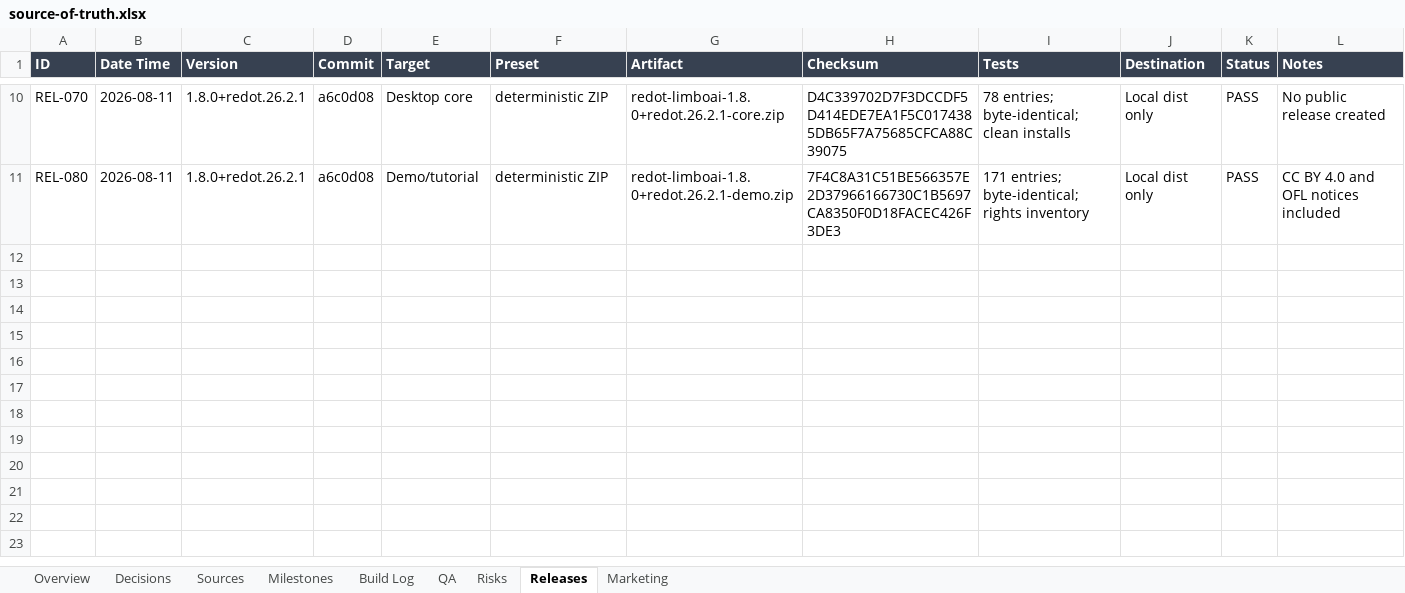
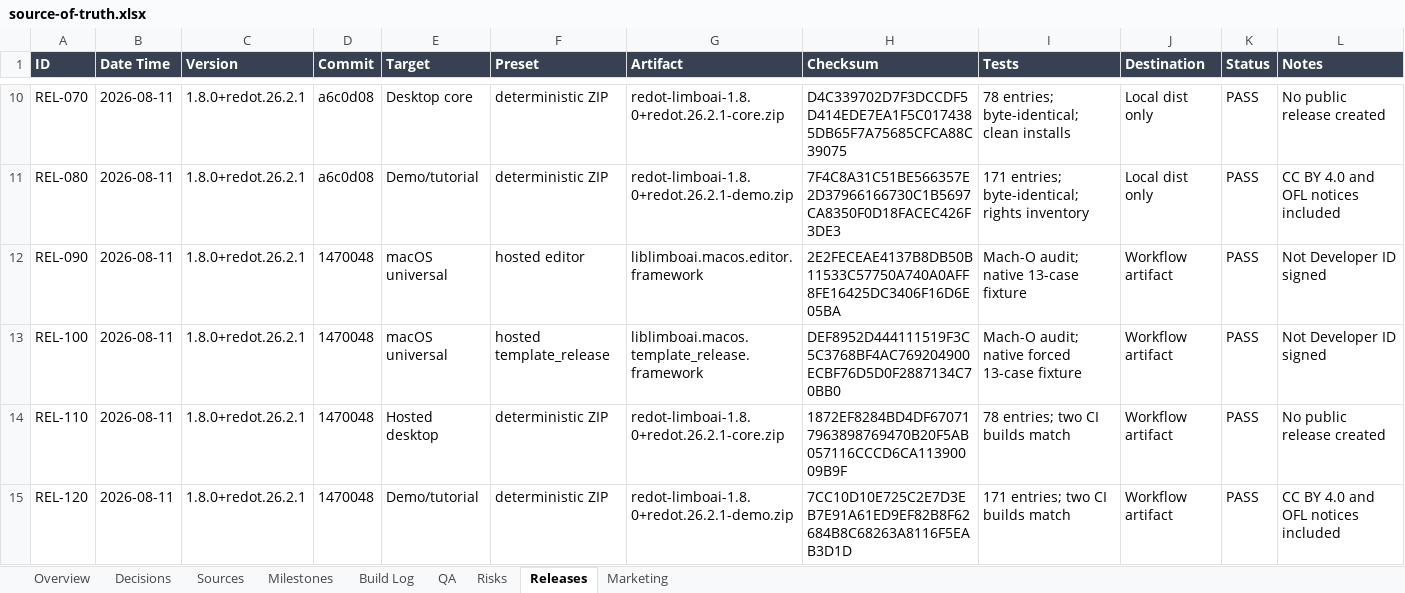
Before and after one commit to dominicbytes/redot-limbo, an Excel workbook: docs/gamedev/source-of-truth.xlsx, sheet Releases, drawn as a sheet; only a part is shown, gaps mark what is left out; values as stored, in another font and other column widths than the file's, no borders; table styles not drawn; the diff names each change by its address in the sheet, - before the commit and + after, or states it on an @@ line.

```diff
--- a/docs/gamedev/source-of-truth.xlsx (sheet Releases)
+++ b/docs/gamedev/source-of-truth.xlsx (sheet Releases)
+row 12: REL-090 | 2026-08-11 | 1.8.0+redot.26.2.1 | 1470048 | macOS universal | hosted editor | liblimboai.macos.editor.framework | 2E2FECEAE4137B8DB50B11533C57750A740A0AFF8FE16425DC3406F16D6E05BA | Mach-O audit; native 13-case fixture | Workflow artifact | PASS | Not Developer ID signed
+row 13: REL-100 | 2026-08-11 | 1.8.0+redot.26.2.1 | 1470048 | macOS universal | hosted template_release | liblimboai.macos.template_release.framework | DEF8952D444111519F3C5C3768BF4AC769204900ECBF76D5D0F2887134C70BB0 | Mach-O audit; native forced 13-case fixture | Workflow artifact | PASS | Not Developer ID signed
+row 14: REL-110 | 2026-08-11 | 1.8.0+redot.26.2.1 | 1470048 | Hosted desktop | deterministic ZIP | redot-limboai-1.8.0+redot.26.2.1-core.zip | 1872EF8284BD4DF670717963898769470B20F5AB057116CCCD6CA11390009B9F | 78 entries; two CI builds match | Workflow artifact | PASS | No public release created
+row 15: REL-120 | 2026-08-11 | 1.8.0+redot.26.2.1 | 1470048 | Demo/tutorial | deterministic ZIP | redot-limboai-1.8.0+redot.26.2.1-demo.zip | 7CC10D10E725C2E7D3EB7E91A61ED9EF82B8F62684B8C68263A8116F5EAB3D1D | 171 entries; two CI builds match | Workflow artifact | PASS | CC BY 4.0 and OFL notices included
```
Also changed, not shown: sheet QA, sheet Build Log, sheet Risks, sheet Overview, sheet Milestones, 6 other files.
